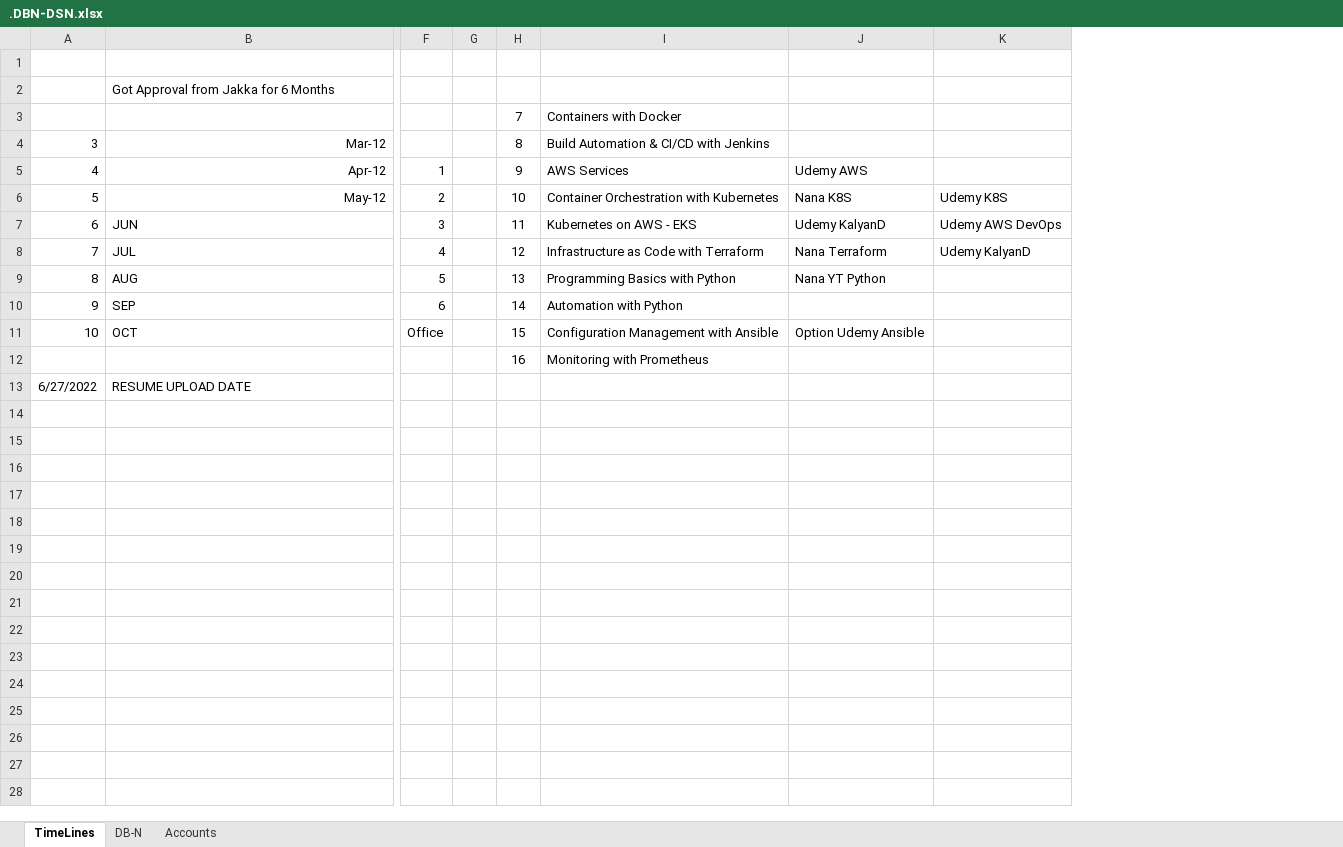
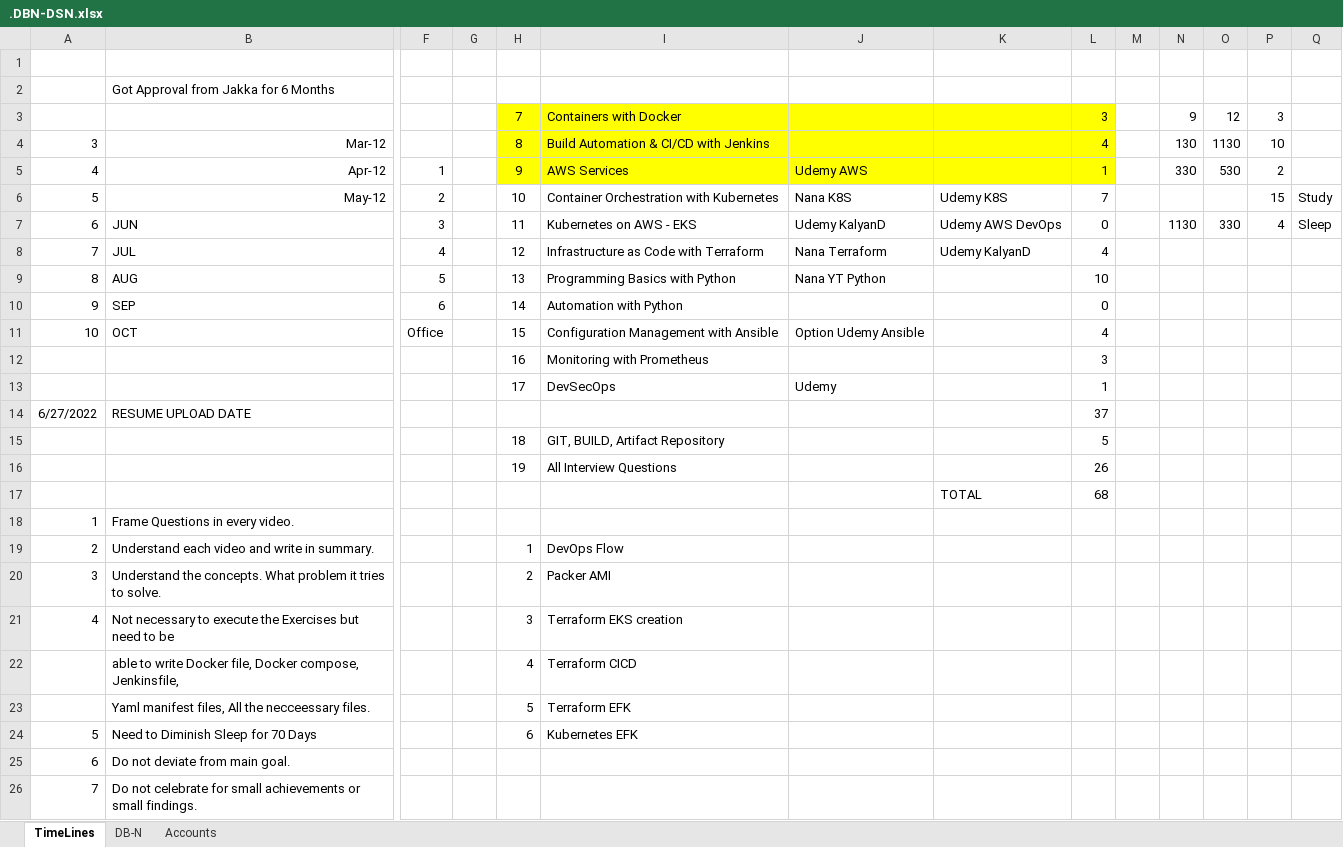
Before and after one commit to avardhineni/DevOps-Projects, an Excel workbook: avk_resume/.DBN-DSN.xlsx, sheet TimeLines, drawn as a sheet; only a part is shown, gaps mark what is left out; values as stored, in another font and other column widths than the file's, no borders; charts and pictures not drawn; rows hold the shown columns only; the diff names each change by its address in the sheet, - before the commit and + after, or states it on an @@ line.

Commit message:
Added Terraform EKS

```diff
--- a/avk_resume/.DBN-DSN.xlsx (sheet TimeLines)
+++ b/avk_resume/.DBN-DSN.xlsx (sheet TimeLines)
+column L, rows 3-12: 3 | 4 | 1 | 7 | 0 | 4 | 10 | 0 | 4 | 3; row 14: 37
+column M, empty
+column N, rows 3-7: 9 | 130 | 330 |  | 1130
+column O, rows 3-7: 12 | 1130 | 530 |  | 330
+column P, rows 3-7: 3 | 10 | 2 | 15 | 4
+column Q, rows 6-7: Study | Sleep
-H3:K5 fill: none
+H3:K5 fill: #FFFF00
+row 13:  |  |  |  | 17 | DevSecOps | Udemy |  | 1
+row 15:  |  |  |  | 18 | GIT, BUILD, Artifact Repository |  |  | 5
+row 16:  |  |  |  | 19 | All Interview Questions |  |  | 26
+row 17:  |  |  |  |  |  |  | TOTAL | 68
+row 18: 1 | Frame Questions in every video.
+row 19: 2 | Understand each video and write in summary. |  |  | 1 | DevOps Flow
+row 20: 3 | Understand the concepts. What problem it tries to solve. |  |  | 2 | Packer AMI
+row 21: 4 | Not necessary to execute the Exercises but need to be |  |  | 3 | Terraform EKS creation
+row 22:  | able to write Docker file, Docker compose, Jenkinsfile, |  |  | 4 | Terraform CICD
+row 23:  | Yaml manifest files, All the necceessary files. |  |  | 5 | Terraform EFK
+row 24: 5 | Need to Diminish Sleep for 70 Days |  |  | 6 | Kubernetes EFK
+row 25: 6 | Do not deviate from main goal.
+row 26: 7 | Do not celebrate for small achievements or small findings.
```
Also changed, not shown: sheet Accounts, charts or pictures, 42 other files.
